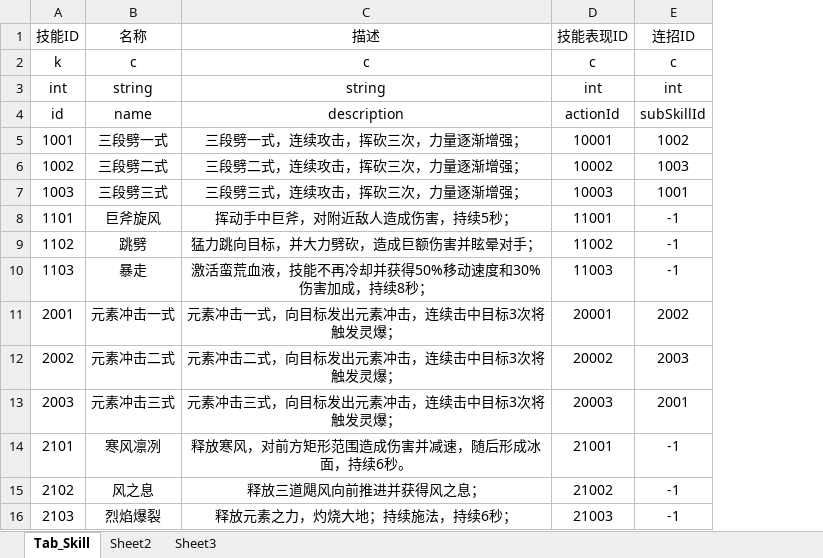
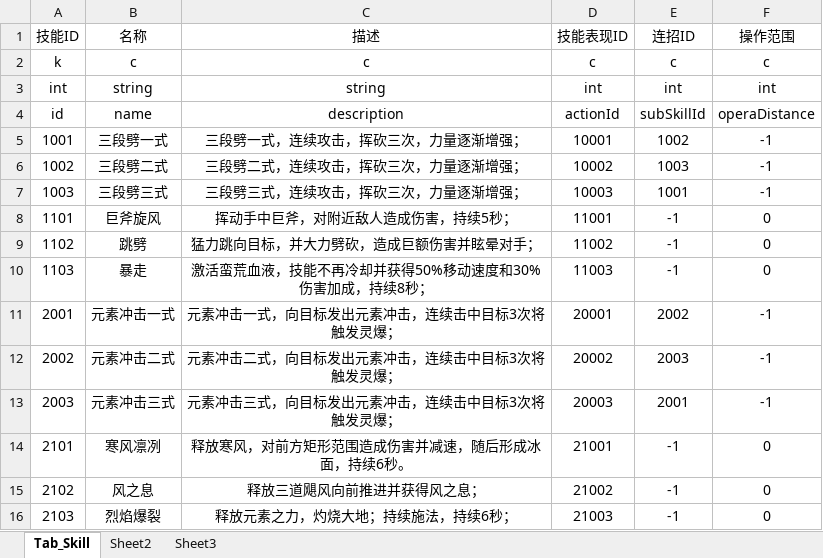
Before and after one commit to fromfeizhou/ZTGame, an Excel workbook: LocalData/skills.xlsx, sheet Tab_Skill, drawn as a sheet; values as stored, in another font and other column widths than the file's, no borders; the diff names each change by its address in the sheet, - before the commit and + after, or states it on an @@ line.

Commit message:
配置

```diff
--- a/LocalData/skills.xlsx (sheet Tab_Skill)
+++ b/LocalData/skills.xlsx (sheet Tab_Skill)
+column F (操作范围), rows 2-16: c | int | operaDistance | -1 | -1 | -1 | 0 | 0 | 0 | -1 | -1 | -1 | 0 | 0 | 0
```
